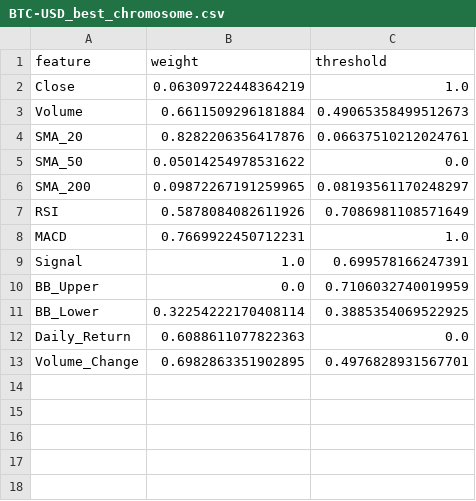
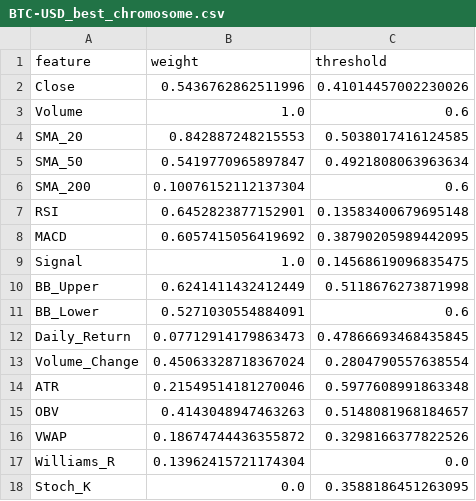
Before and after one commit to nickthepig556-hue/alpaca-trading-bot, a CSV file: BTC-USD_best_chromosome.csv, drawn as a sheet.

```diff
--- a/BTC-USD_best_chromosome.csv
+++ b/BTC-USD_best_chromosome.csv
@@ -1,13 +1,18 @@
 feature,weight,threshold
-Close,0.06309722448364219,1.0
-Volume,0.6611509296181884,0.49065358499512673
-SMA_20,0.8282206356417876,0.06637510212024761
-SMA_50,0.05014254978531622,0.0
-SMA_200,0.09872267191259965,0.08193561170248297
-RSI,0.5878084082611926,0.7086981108571649
-MACD,0.7669922450712231,1.0
-Signal,1.0,0.699578166247391
-BB_Upper,0.0,0.7106032740019959
-BB_Lower,0.32254222170408114,0.3885354069522925
-Daily_Return,0.6088611077822363,0.0
-Volume_Change,0.6982863351902895,0.4976828931567701
+Close,0.5436762862511996,0.41014457002230026
+Volume,1.0,0.6
+SMA_20,0.842887248215553,0.5038017416124585
+SMA_50,0.5419770965897847,0.4921808063963634
+SMA_200,0.10076152112137304,0.6
+RSI,0.6452823877152901,0.13583400679695148
+MACD,0.6057415056419692,0.38790205989442095
+Signal,1.0,0.14568619096835475
+BB_Upper,0.6241411432412449,0.5118676273871998
+BB_Lower,0.5271030554884091,0.6
+Daily_Return,0.07712914179863473,0.47866693468435845
+Volume_Change,0.45063328718367024,0.2804790557638554
+ATR,0.21549514181270046,0.5977608991863348
+OBV,0.4143048947463263,0.5148081968184657
+VWAP,0.18674744436355872,0.3298166377822526
+Williams_R,0.13962415721174304,0.0
+Stoch_K,0.0,0.3588186451263095
```
Also changed, not shown: BTC_futures_chromosome.csv, CL_futures_chromosome.csv, 26 other files.
